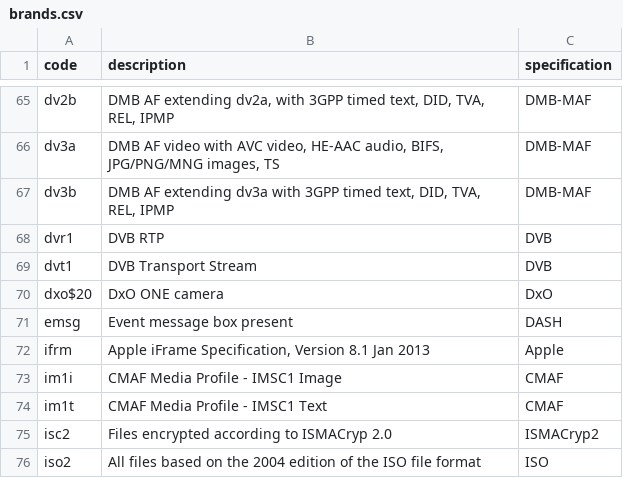
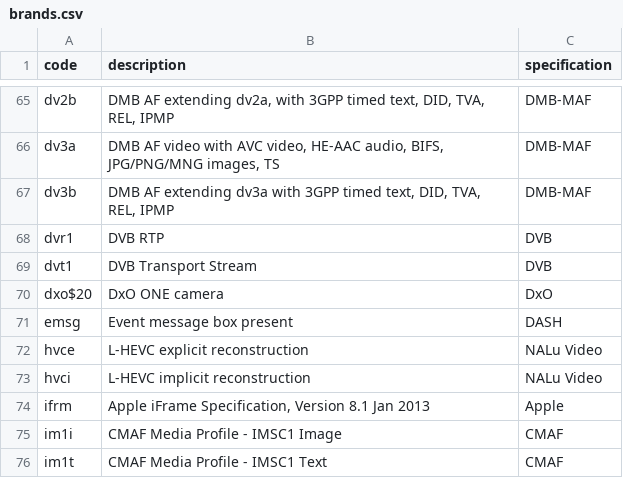
Before and after one commit to mp4ra/mp4ra.github.io, a CSV file: CSV/brands.csv, drawn as a sheet; only a part is shown, gaps mark what is left out; the shorter side is filled out with more unchanged rows.

```diff
--- a/CSV/brands.csv
+++ b/CSV/brands.csv
@@ -71,2 +71,4 @@ dxo$20,DxO ONE camera,DxO
 emsg,Event message box present,DASH
+hvce,L-HEVC explicit reconstruction,NALu Video
+hvci,L-HEVC implicit reconstruction,NALu Video
 ifrm,"Apple iFrame Specification, Version 8.1 Jan 2013",Apple
```
Also changed, not shown: CSV/boxes.csv, CSV/sample-entries-boxes.csv, 3 other files.
